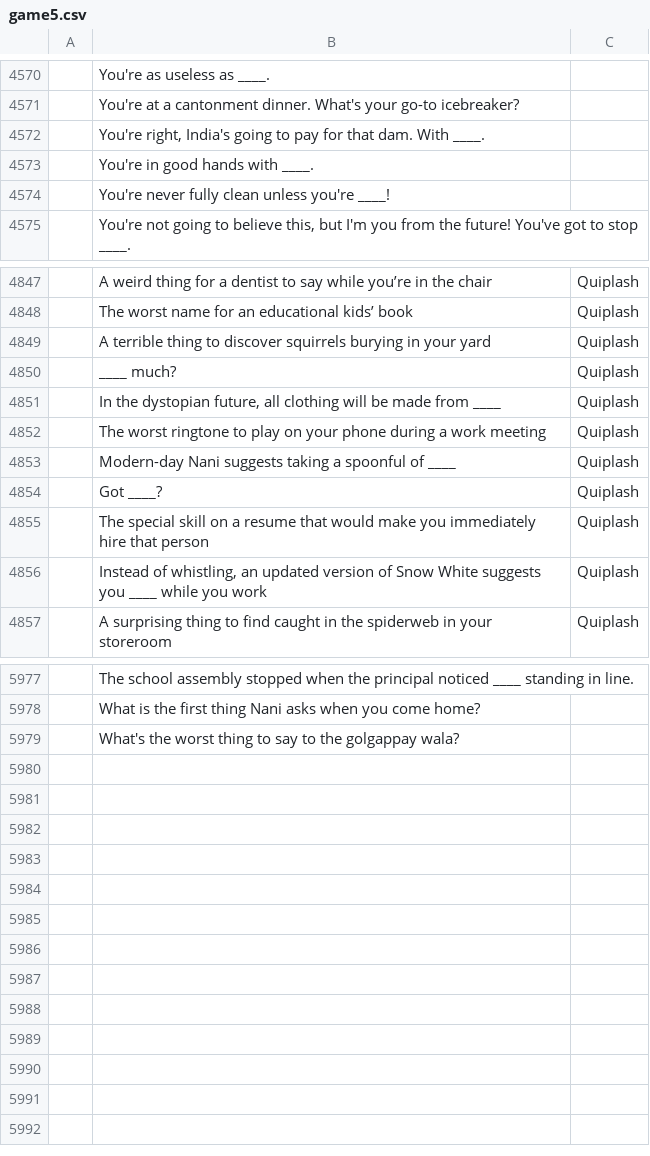
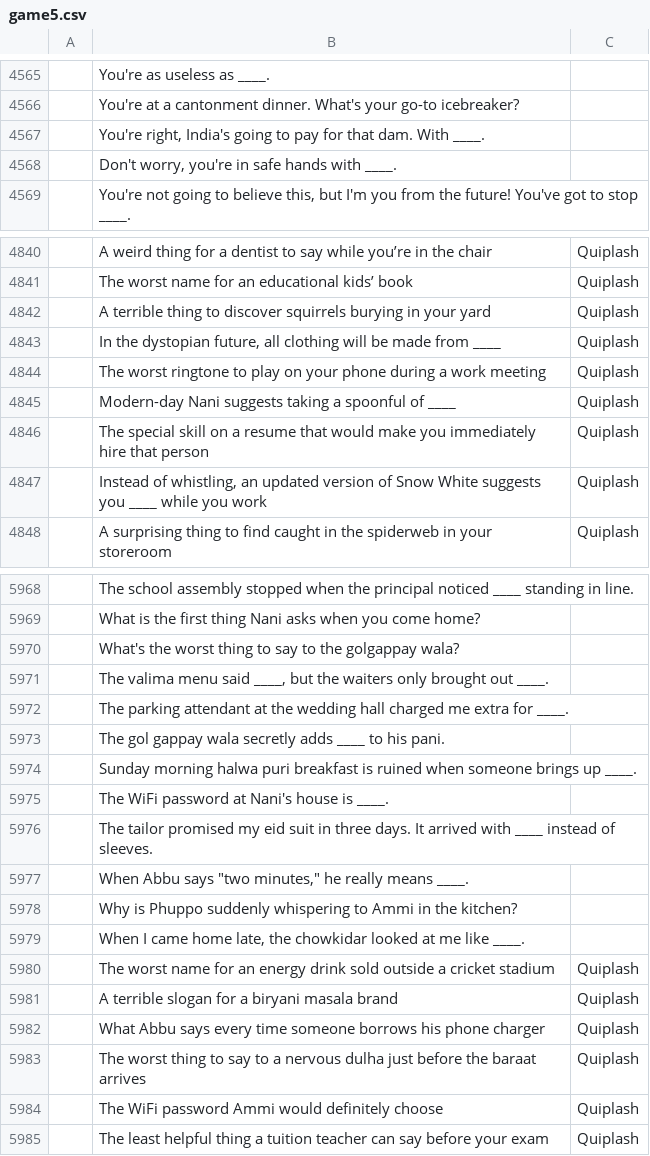
Before and after one commit to theshabab/jorbox, a CSV file: data/seed/data/game5.csv, drawn as a sheet; only a part is shown, gaps mark what is left out; removed rows and columns are numbered as before the commit, all else as after; the diff covers the shown part only; the diff names each change by its address in the sheet, - before the commit and + after, or states it on an @@ line.

```diff
--- a/data/seed/data/game5.csv
+++ b/data/seed/data/game5.csv
-B4568: You're in good hands with ____.
+B4568: Don't worry, you're in safe hands with ____.
-row 4574:  | You're never fully clean unless you're ____!
-row 4850:  | ____ much? | Quiplash
-row 4854:  | Got ____? | Quiplash
+row 5971:  | The valima menu said ____, but the waiters only brought out ____.
+row 5972:  | The parking attendant at the wedding hall charged me extra for ____.
+row 5973:  | The gol gappay wala secretly adds ____ to his pani.
+row 5974:  | Sunday morning halwa puri breakfast is ruined when someone brings up ____.
+row 5975:  | The WiFi password at Nani's house is ____.
+row 5976:  | The tailor promised my eid suit in three days. It arrived with ____ instead of sleeves.
+row 5977:  | When Abbu says "two minutes," he really means ____.
+row 5978:  | Why is Phuppo suddenly whispering to Ammi in the kitchen?
+row 5979:  | When I came home late, the chowkidar looked at me like ____.
+row 5980:  | The worst name for an energy drink sold outside a cricket stadium | Quiplash
+row 5981:  | A terrible slogan for a biryani masala brand | Quiplash
+row 5982:  | What Abbu says every time someone borrows his phone charger | Quiplash
+row 5983:  | The worst thing to say to a nervous dulha just before the baraat arrives | Quiplash
+row 5984:  | The WiFi password Ammi would definitely choose | Quiplash
+row 5985:  | The least helpful thing a tuition teacher can say before your exam | Quiplash
```
Also changed, not shown: 6 removed rows and 31 edited cells elsewhere in this file, 4 other files.
